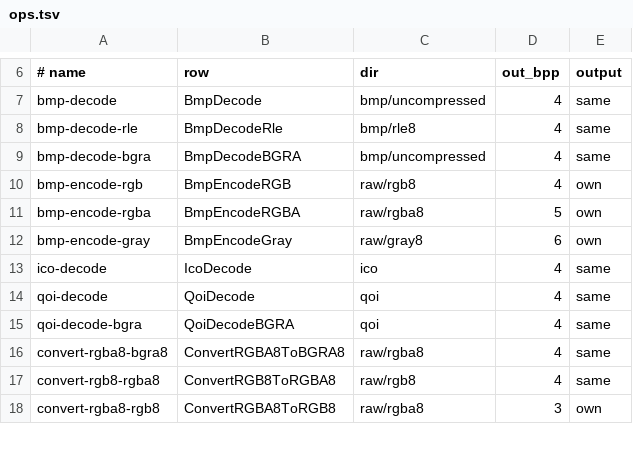
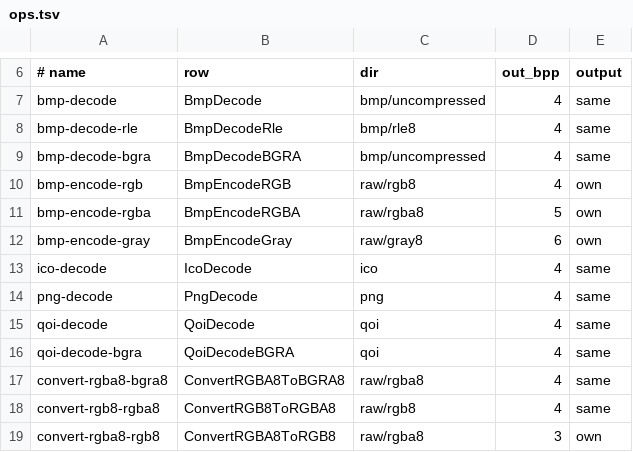
Before and after one commit to baskingspot/image, a TSV file: bench/ops.tsv, drawn as a sheet; only a part is shown, gaps mark what is left out; the diff names each change by its address in the sheet, - before the commit and + after, or states it on an @@ line.

Commit message:
bench: add PNG decode rows for Wuffs, libpng, libspng, and the other arms

```diff
--- a/bench/ops.tsv
+++ b/bench/ops.tsv
+row 14: png-decode | PngDecode | png | 4 | same
```
Also changed, not shown: bench/c/arms.tsv, 12 other files.
